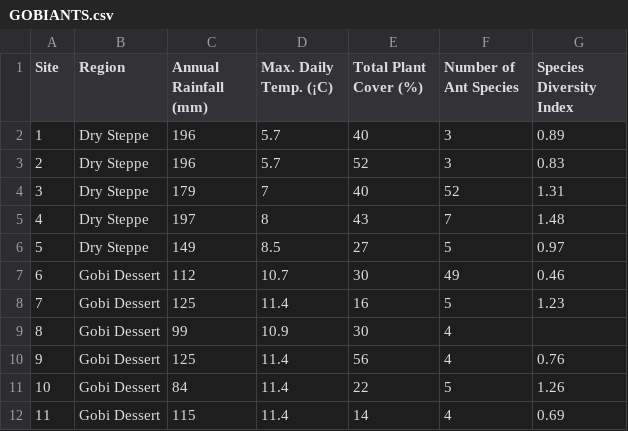
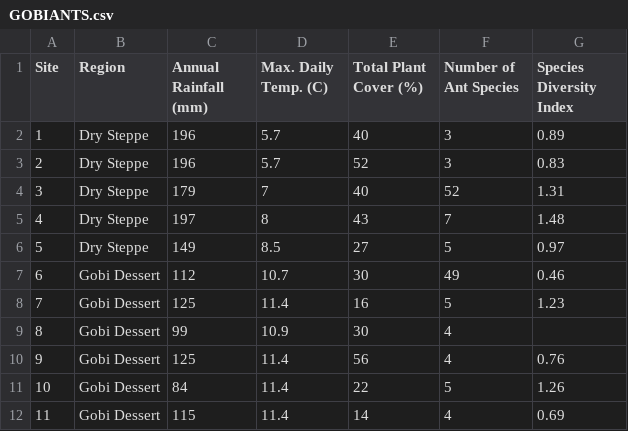
Before and after one commit to vntkumar8/musical-spoon, a CSV file: GOBIANTS.csv, drawn as a sheet; the diff names each change by its address in the sheet, - before the commit and + after, or states it on an @@ line.

Commit message:
Update GOBIANTS.csv

```diff
--- a/GOBIANTS.csv
+++ b/GOBIANTS.csv
-D1: Max. Daily Temp. (¡C)
+D1: Max. Daily Temp. (C)
```
